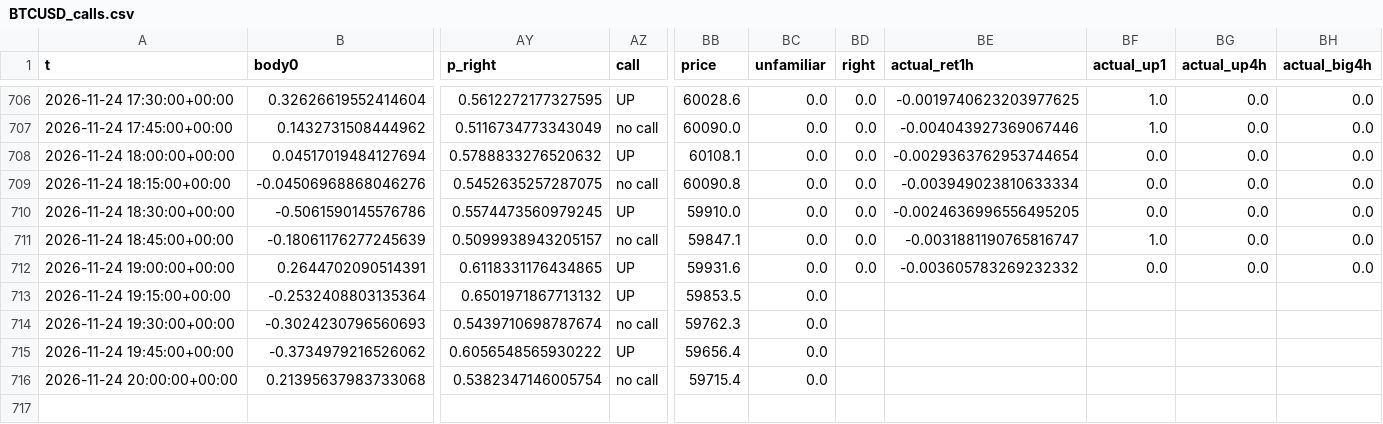
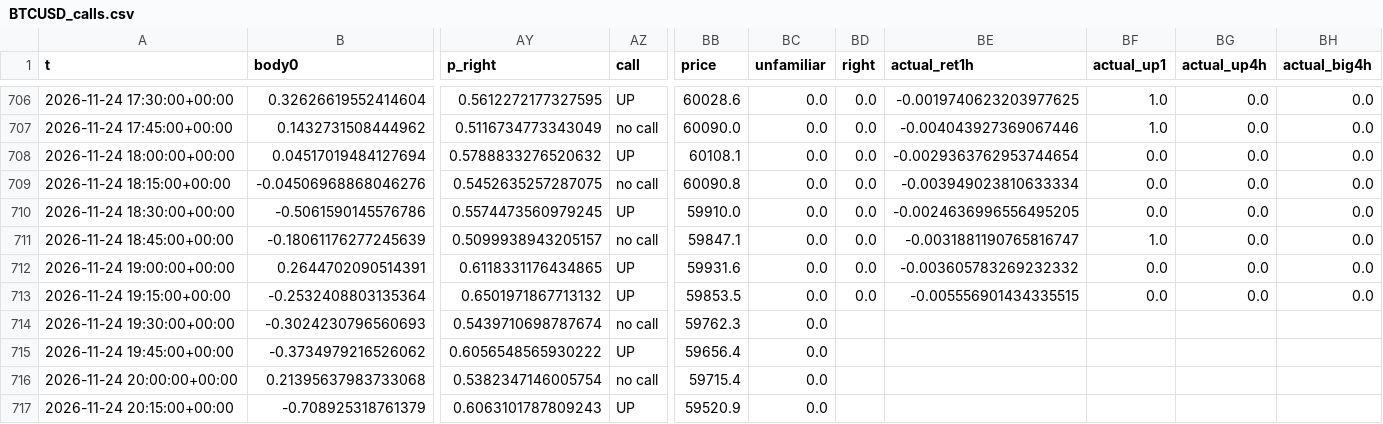
Before and after one commit to BlitzDragneel/Aura, a CSV file: memory/BTCUSD_calls.csv, drawn as a sheet; only a part is shown, gaps mark what is left out; rows hold the shown columns only; the diff names each change by its address in the sheet, - before the commit and + after, or states it on an @@ line.

```diff
--- a/memory/BTCUSD_calls.csv
+++ b/memory/BTCUSD_calls.csv
-BD713 (right): (empty)
+BD713 (right): 0.0
-BE713 (actual_ret1h): (empty)
+BE713 (actual_ret1h): -0.005556901434335515
-BF713 (actual_up1): (empty)
+BF713 (actual_up1): 0.0
-BG713 (actual_up4h): (empty)
+BG713 (actual_up4h): 0.0
-BH713 (actual_big4h): (empty)
+BH713 (actual_big4h): 0.0
+row 717: 2026-11-24 20:15:00+00:00 | -0.708925318761379 | 0.6063101787809243 | UP | 59520.9 | 0.0
```
Also changed, not shown: memory/NAS100_calls.csv, memory/US30_calls.csv, 29 other files.
